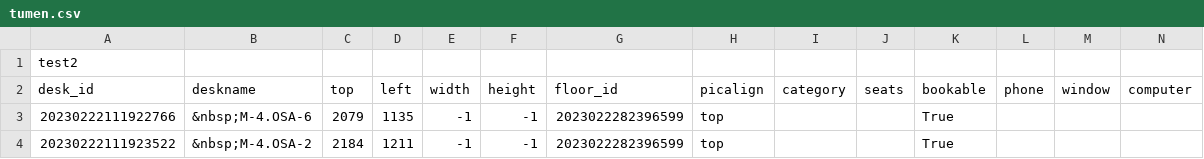
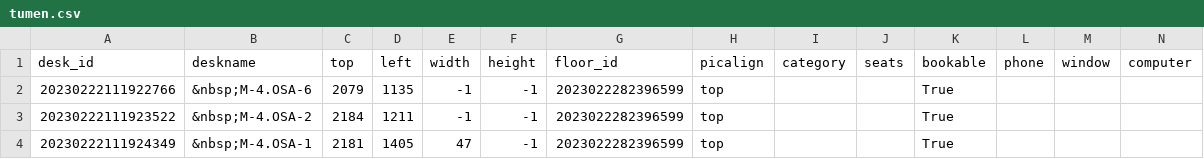
Before and after one commit to kornilov-kirill/o, a CSV file: tumen.csv, drawn as a sheet; only a part is shown; the shorter side is filled out with more unchanged rows; rows hold the shown columns only; the diff names each change by its address in the sheet, - before the commit and + after, or states it on an @@ line.

```diff
--- a/tumen.csv
+++ b/tumen.csv
-row 1: test2
```
